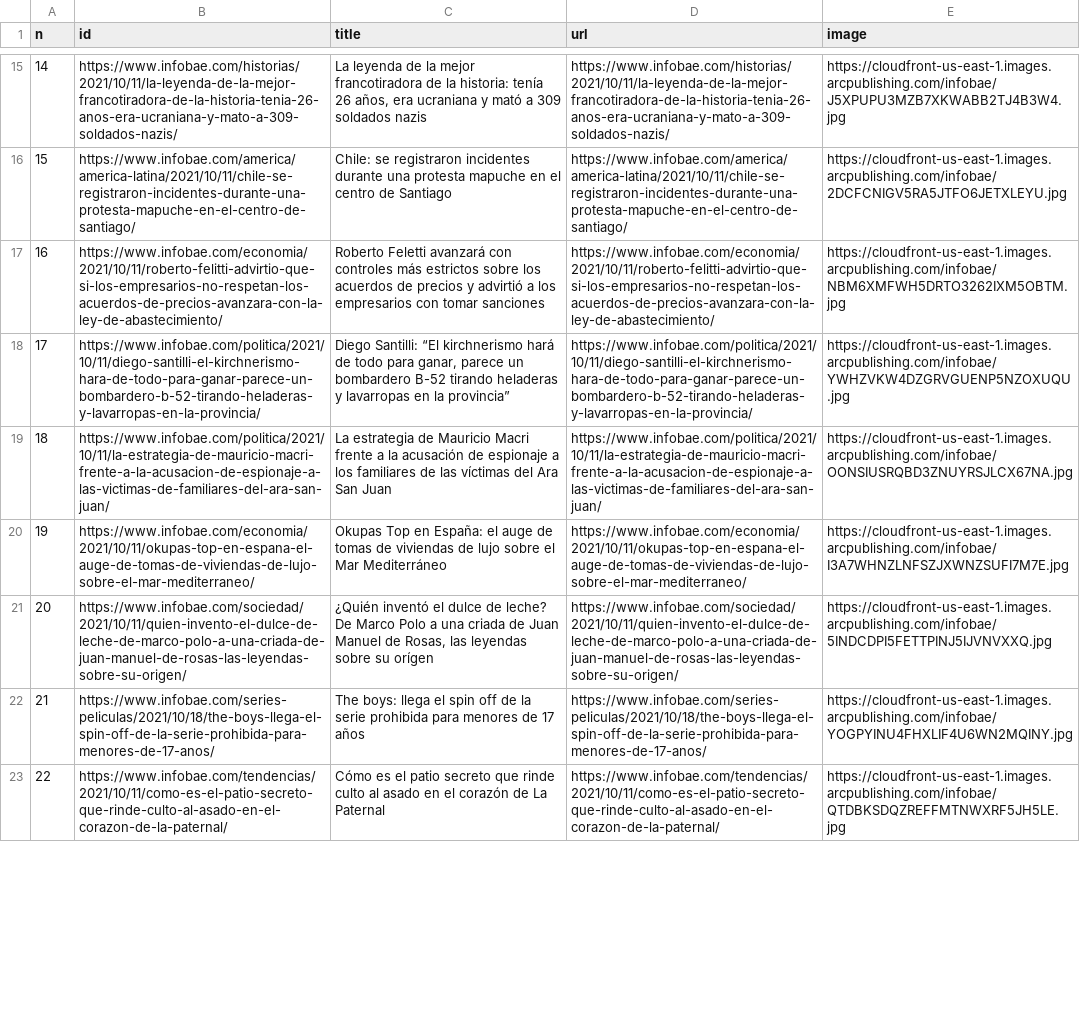
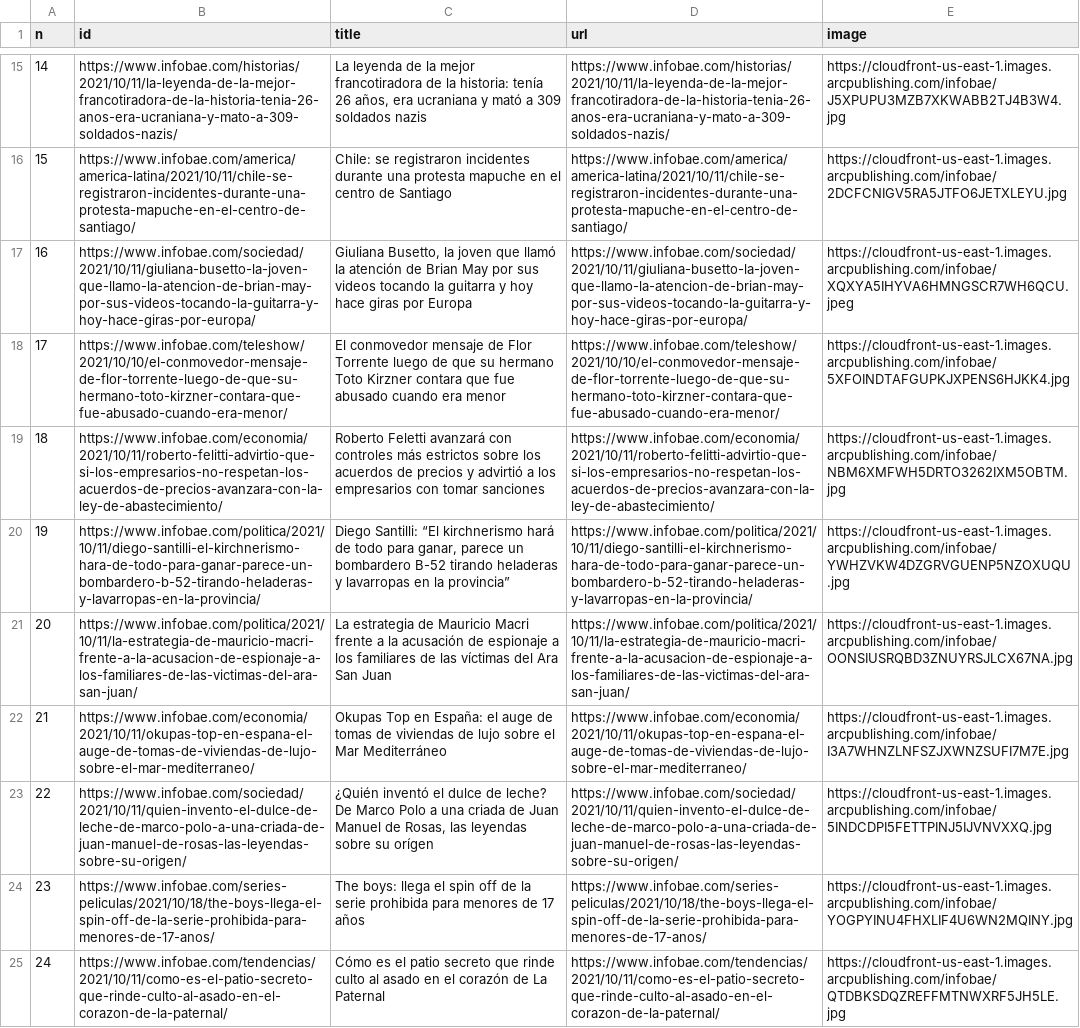
Before and after one commit to diffario/diarios, a CSV file: infobae.csv, drawn as a sheet; only a part is shown, gaps mark what is left out; addresses are those after the commit; the diff covers the shown part only; the diff names each change by its address in the sheet, - before the commit and + after, or states it on an @@ line.

```diff
--- a/infobae.csv
+++ b/infobae.csv
+row 17: 16 | https://www.infobae.com/sociedad/2021/10/11/giuliana-busetto-la-joven-que-llamo-la-atencion-de-brian-may-por-sus-videos-tocando-la-guitarra-y-hoy-hace-giras-por-europa/ | Giuliana Busetto, la joven que llamó la atención de Brian May por sus videos tocando la guitarra y hoy hace giras por Europa | https://www.infobae.com/sociedad/2021/10/11/giuliana-busetto-la-joven-que-llamo-la-atencion-de-brian-may-por-sus-videos-tocando-la-guitarra-y-hoy-hace-giras-por-europa/ | https://cloudfront-us-east-1.images.arcpublishing.com/infobae/XQXYA5IHYVA6HMNGSCR7WH6QCU.jpeg
@@ row 25 moved to row 18: 17 @@
@@ column A (n) renumbered from row 19 down @@
-B21 (id): https://www.infobae.com/politica/2021/10/11/la-estrategia-de-mauricio-macri-frente-a-la-acusacion-de-espionaje-a-las-victimas-de-familiares-del-ara-san-juan/
+B21 (id): https://www.infobae.com/politica/2021/10/11/la-estrategia-de-mauricio-macri-frente-a-la-acusacion-de-espionaje-a-los-familiares-de-las-victimas-del-ara-san-juan/
-D21 (url): https://www.infobae.com/politica/2021/10/11/la-estrategia-de-mauricio-macri-frente-a-la-acusacion-de-espionaje-a-las-victimas-de-familiares-del-ara-san-juan/
+D21 (url): https://www.infobae.com/politica/2021/10/11/la-estrategia-de-mauricio-macri-frente-a-la-acusacion-de-espionaje-a-los-familiares-de-las-victimas-del-ara-san-juan/
```
Also changed, not shown: 8 added rows, 4 removed rows, 2 moved rows and 9 edited cells elsewhere in this file, lanacion.csv, 2 other files.
